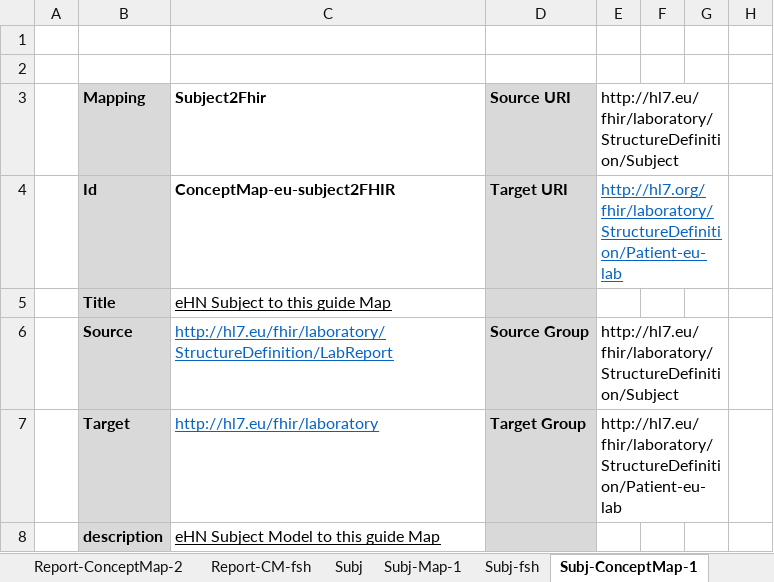
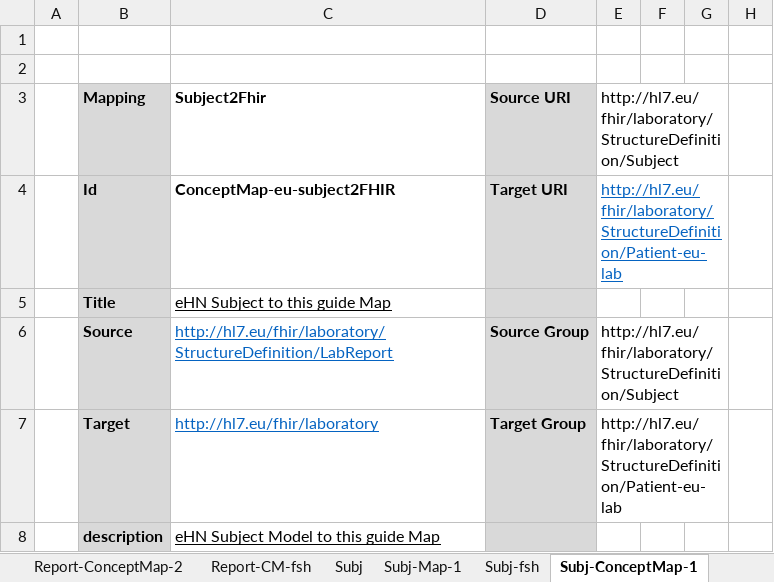
Before and after one commit to hl7-eu/laboratory, an Excel workbook: src-models/eulab-model-maps.xlsm, sheet Subj-ConceptMap-1, drawn as a sheet; only a part is shown; values as stored, in another font and other column widths than the file's, no borders; the diff names each change by its address in the sheet, - before the commit and + after, or states it on an @@ line.

Commit message:
https://github.com/hl7-eu/laboratory/issues/34

```diff
--- a/src-models/eulab-model-maps.xlsm (sheet Subj-ConceptMap-1)
+++ b/src-models/eulab-model-maps.xlsm (sheet Subj-ConceptMap-1)
-E4: http://hl7.org/fhir/laboratory/StructureDefinition/Patient-eu-lab
+E4: http://hl7.eu/fhir/laboratory/StructureDefinition/Patient-eu-lab
```
Also changed, not shown: sheet Author-ConceptMap-1, sheet Recipient-ConceptMap-1, sheet Results-ConceptMap-1, sheet Report-ConceptMap-2, sheet Author-ConceptMap-3, sheet Recipient-CM-fsh, 6 more sheets, 4 other files.
